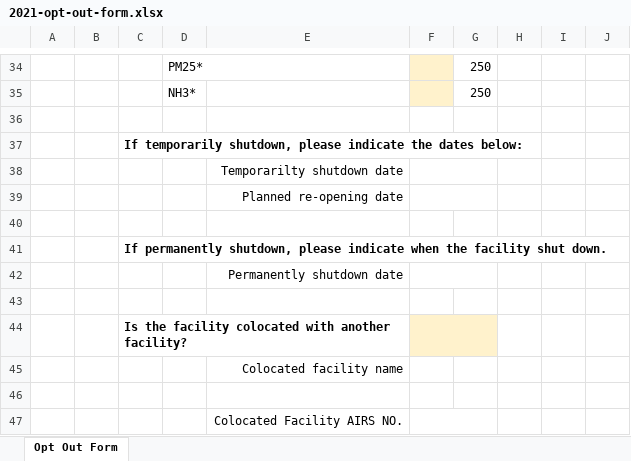
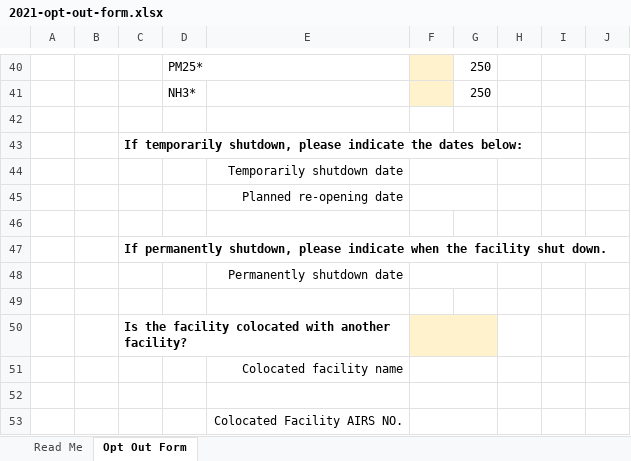
Before and after one commit to gaepdit/geco, an Excel workbook: GECO/EIS/2021-opt-out-form.xlsx, sheet Opt Out Form, drawn as a sheet; only a part is shown, gaps mark what is left out; values as stored, in another font and other column widths than the file's, no borders; addresses are those after the commit; the diff covers the shown part only; the diff names each change by its address in the sheet, - before the commit and + after, or states it on an @@ line.

Commit message:
Update the 2021 Excel opt-out form

```diff
--- a/GECO/EIS/2021-opt-out-form.xlsx (sheet Opt Out Form)
+++ b/GECO/EIS/2021-opt-out-form.xlsx (sheet Opt Out Form)
+sheet tab: Read Me
-E44: Temporarilty shutdown date
+E44: Temporarily shutdown date
+F51:G51 merged
+F52:G52 merged
```
Also changed, not shown: 6 added rows, 11 edited cells, cell formats and merged cells elsewhere in this sheet, formulas that keep their value, hidden cells.
